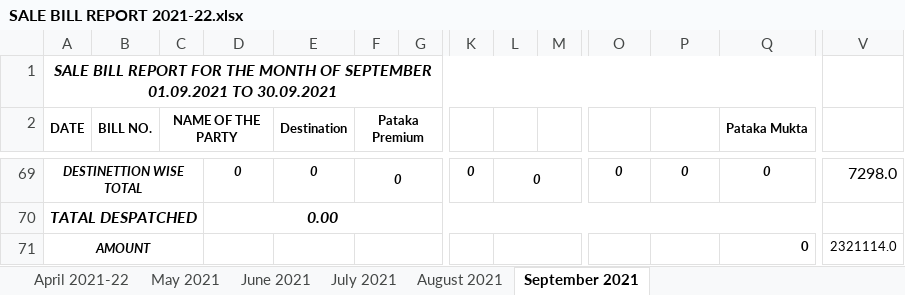
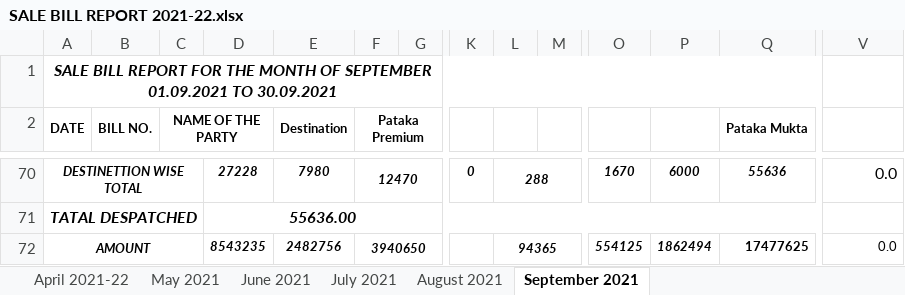
Before and after one commit to TusharPanja15/excel, an Excel workbook: SALE BILL REPORT 2021-22.xlsx, sheet September 2021, drawn as a sheet; only a part is shown, gaps mark what is left out; values as stored, in another font and other column widths than the file's, no borders; removed rows and columns are numbered as before the commit, all else as after; rows hold the shown columns only; the diff covers the shown part only; the diff names each change by its address in the sheet, - before the commit and + after, or states it on an @@ line.

```diff
--- a/SALE BILL REPORT 2021-22.xlsx (sheet September 2021)
+++ b/SALE BILL REPORT 2021-22.xlsx (sheet September 2021)
-D70: 0
+D70: 27228
-E70 (Destination): 0
+E70 (Destination): 7980
-F70 (Pataka Premium): 0
+F70 (Pataka Premium): 12470
-L70: 0
+L70: 288
-O70: 0
+O70: 1670
-P70: 0
+P70: 6000
-Q70 (Pataka Mukta): 0
+Q70 (Pataka Mukta): 55636
-V70: 7298.0
+V70: 0.0
-D71: 0.00
+D71: 55636.00
-row 71: AMOUNT |  |  |  |  |  |  |  |  |  |  |  | 0 | 2321114.0
+row 72: AMOUNT |  |  | 8543235 | 2482756 | 3940650 |  |  | 94365 |  | 554125 | 1862494 | 17477625 | 0.0
```
Also changed, not shown: 25 added rows, 24 removed rows and 5 edited cells elsewhere in this sheet, formulas that keep their value, BLENDED TEA STOCK REGISTER 2021-22.xlsx, D.K STATEMENT -2021-22.xlsx, 3 other files.
